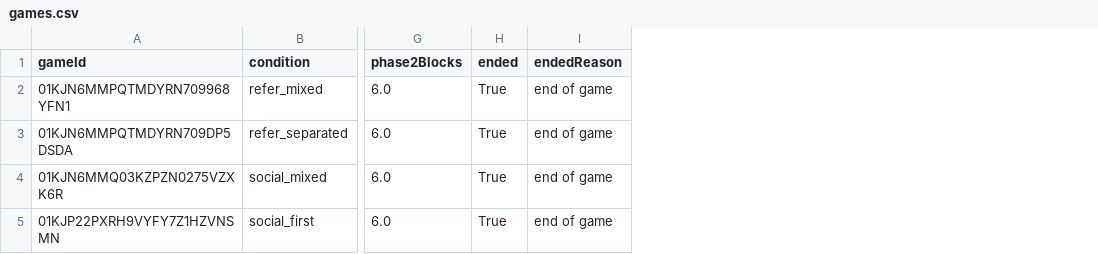
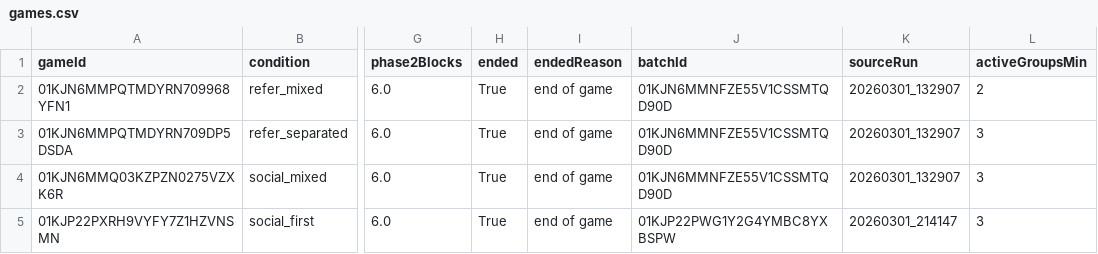
Before and after one commit to aliciamchen/lexical-variation, a CSV file: data/pilots/games.csv, drawn as a sheet; only a part is shown, gaps mark what is left out; the diff names each change by its address in the sheet, - before the commit and + after, or states it on an @@ line.

Commit message:
feat(data): make the pipeline safe for a session it has never seen
make extract could only find the first export of a backup loop, because
the loop named one directory by its start time and every zip by its own;
the session's final export, which is the one you want, was unreachable.
Each run's zip is now resolved by glob, and make smoke runs a single
export through a throwaway dataset and the integrity suite before it can
touch committed data.

A stale speaker_utterances_filtered.csv could silently replace the
analysis input: every later step prefers it when it exists, so a session
processed with --skip-filter, or a classifier batch that failed after
preprocessing, would drop the newer sessions' utterances without a word.
It now carries a hash of the messages.csv it was built from and is
refused when that no longer matches.

New inputs and outputs, all absent for the pilot and therefore inert
there: exclude_games.txt drops rehearsal games that ran on the production
server, participant_exclusions.csv removes only the observations a
post-hoc exclusion actually touches and lets every derived measure
recompute without them, and dropouts.csv records the quiz failures and
lobby timeouts that the committed tables never saw. games.csv carries the
batch and source run so sessions can be told apart, and activeGroups of
an empty list is 0 rather than missing.

speakerWasSameGroup is completed for every social-guess opportunity from
the speaker's own trial row. The server writes it only when it scores a
submitted guess, so taking its record alone left it empty exactly for the
nonresponses, and the preregistered in-group and out-group opportunity
counts would have quietly become answered-only.

The classifier caches its labels and sends only what it has not seen, with
a dry run that prices the call, so a rerun cannot spend credit or relabel
the pilot. Jaccard similarity tables are written beside the embedding
ones for the preregistered robustness check.

```diff
--- a/data/pilots/games.csv
+++ b/data/pilots/games.csv
+column J (batchId), rows 2-5: 01KJN6MMNFZE55V1CSSMTQD90D | 01KJN6MMNFZE55V1CSSMTQD90D | 01KJN6MMNFZE55V1CSSMTQD90D | 01KJP22PWG1Y2G4YMBC8YXBSPW
+column K (sourceRun), rows 2-5: 20260301_132907 | 20260301_132907 | 20260301_132907 | 20260301_214147
+column L (activeGroupsMin), rows 2-5: 2 | 3 | 3 | 3
```
Also changed, not shown: data/pilots/social_guesses.csv, 21 other files.
